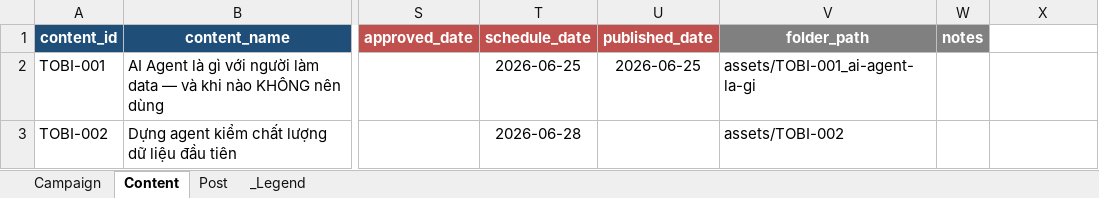
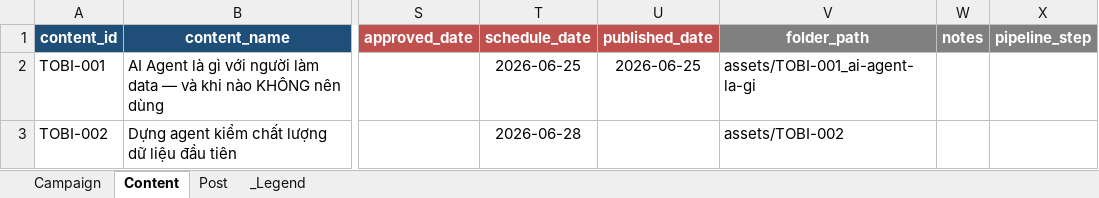
Before and after one commit to ducnguyen221/agent-marketing-studio, an Excel workbook: templates/CAMPAIGN_TEMPLATE.xlsx, sheet Content, drawn as a sheet; only a part is shown, gaps mark what is left out; values as stored, in another font and other column widths than the file's, no borders; the diff names each change by its address in the sheet, - before the commit and + after, or states it on an @@ line.

```diff
--- a/templates/CAMPAIGN_TEMPLATE.xlsx (sheet Content)
+++ b/templates/CAMPAIGN_TEMPLATE.xlsx (sheet Content)
-X1: (empty)
+X1: pipeline_step
-X1 fill: none
+X1 fill: #808080
```
Also changed, not shown: 6 other files.
